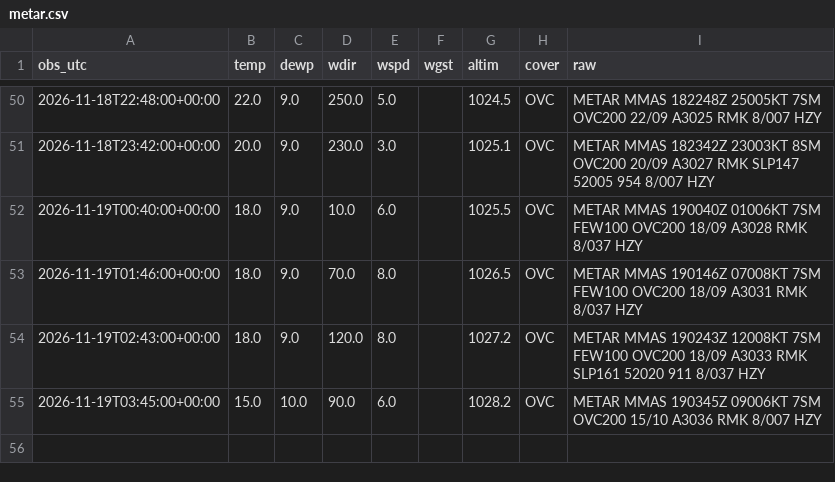
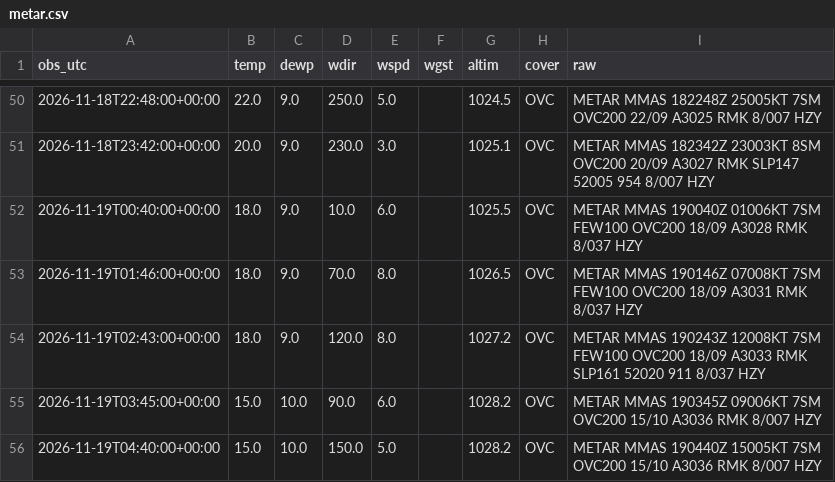
Before and after one commit to vavodeleon/nowcast-ags, a CSV file: data/metar.csv, drawn as a sheet; only a part is shown, gaps mark what is left out; the diff names each change by its address in the sheet, - before the commit and + after, or states it on an @@ line.

```diff
--- a/data/metar.csv
+++ b/data/metar.csv
+row 56: 2026-11-19T04:40:00+00:00 | 15.0 | 10.0 | 150.0 | 5.0 |  | 1028.2 | OVC | METAR MMAS 190440Z 15005KT 7SM OVC200 15/10 A3036 RMK 8/007 HZY
```
Also changed, not shown: data/frio.csv, data/observations.csv, 9 other files.
